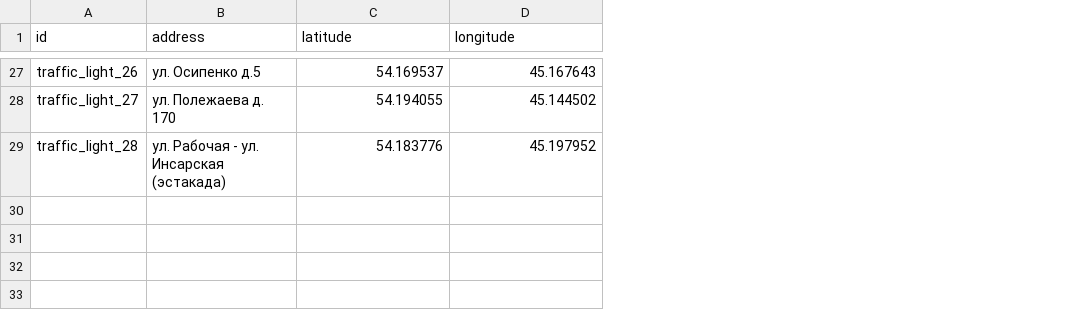
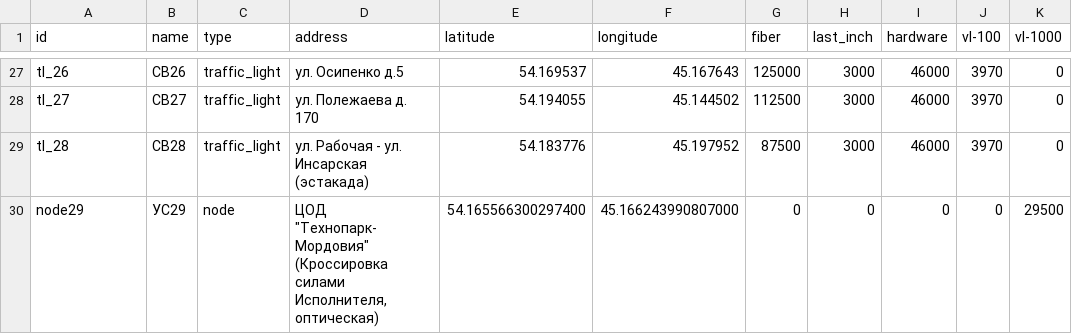
Before and after one commit to twelwet/map-clients, a CSV file: data/csv/traffic_lights.csv, drawn as a sheet; only a part is shown, gaps mark what is left out; the diff covers the shown part only; the diff names each change by its address in the sheet, - before the commit and + after, or states it on an @@ line.

Commit message:
update traffic_lights layer info

```diff
--- a/data/csv/traffic_lights.csv
+++ b/data/csv/traffic_lights.csv
+column B (name), rows 27-29: СВ26 | СВ27 | СВ28
+column C (type), rows 27-29: all traffic_light
+column G (fiber), rows 27-29: 125000 | 112500 | 87500
+column H (last_inch), rows 27-29: all 3000
+column I (hardware), rows 27-29: all 46000
+column J (vl-100), rows 27-29: all 3970
+column K (vl-1000), rows 27-29: all 0
-A27 (id): traffic_light_26
+A27 (id): tl_26
-A28 (id): traffic_light_27
+A28 (id): tl_27
-A29 (id): traffic_light_28
+A29 (id): tl_28
+row 30: node29 | УС29 | node | ЦОД "Технопарк-Мордовия" (Кроссировка силами Исполнителя, оптическая) | 54.165566300297400 | 45.166243990807000 | 0 | 0 | 0 | 0 | 29500
```
Also changed, not shown: 25 edited cells elsewhere in this file, data/csv/nodes.csv, 8 other files.
